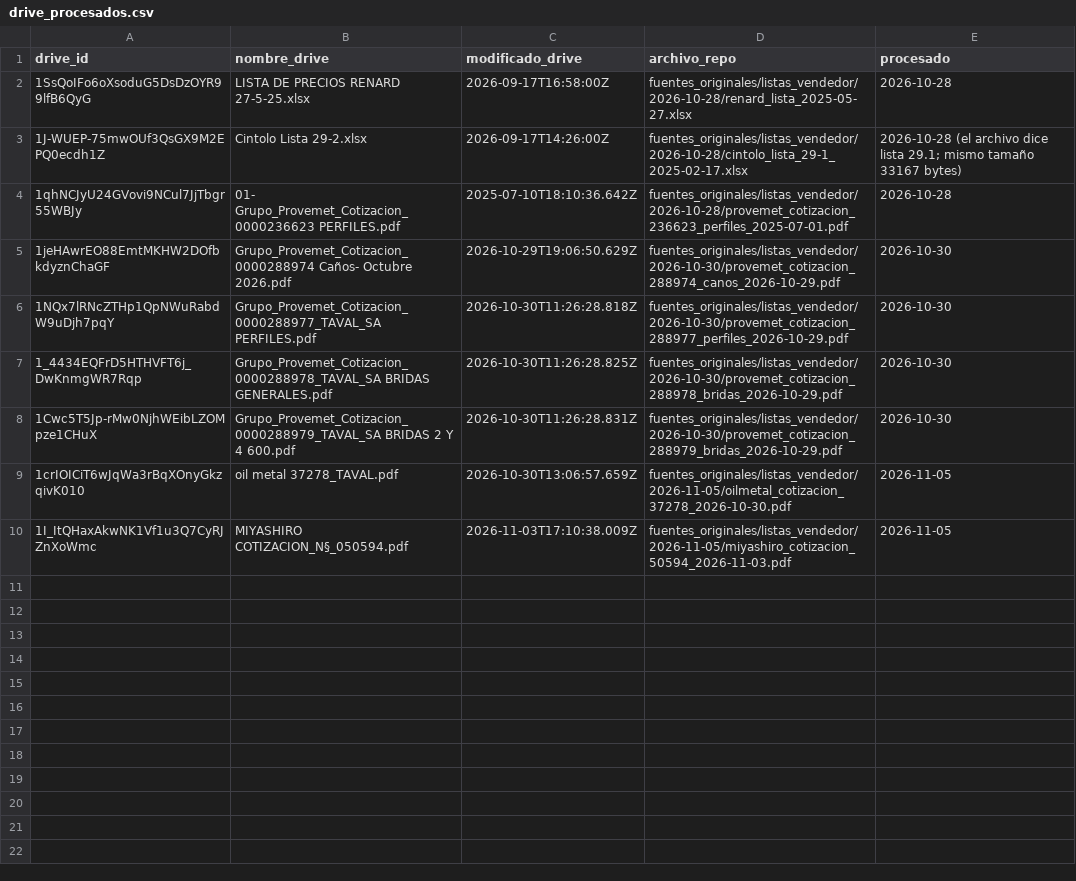
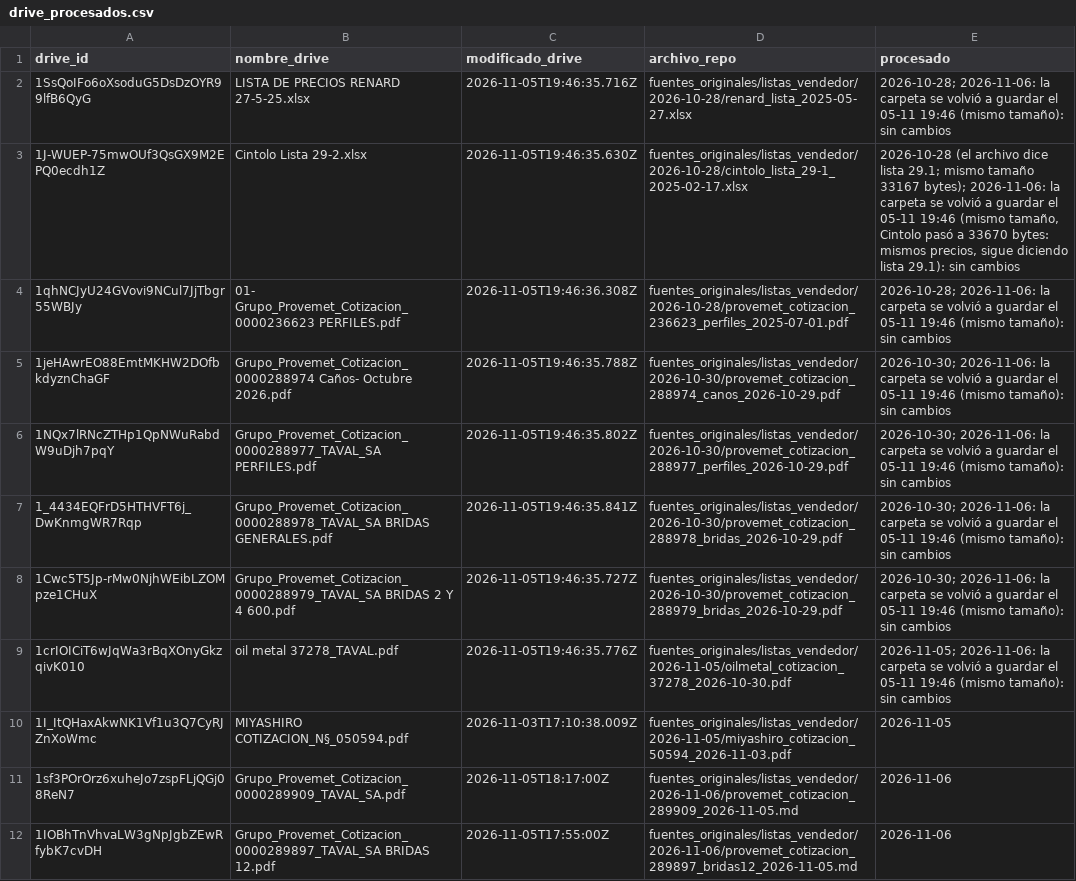
Before and after one commit to ricardoalvarezu2-cyber/cotizador-itt-2.0, a CSV file: fuentes_originales/listas_vendedor/drive_procesados.csv, drawn as a sheet; only a part is shown; the diff covers the shown part only.

```diff
--- a/fuentes_originales/listas_vendedor/drive_procesados.csv
+++ b/fuentes_originales/listas_vendedor/drive_procesados.csv
@@ -1,10 +1,12 @@
 drive_id,nombre_drive,modificado_drive,archivo_repo,procesado
-1SsQoIFo6oXsoduG5DsDzOYR99lfB6QyG,LISTA DE PRECIOS RENARD 27-5-25.xlsx,2026-09-17T16:58:00Z,fuentes_originales/listas_vendedor/2026-10-28/renard_lista_2025-05-27.xlsx,2026-10-28
-1J-WUEP-75mwOUf3QsGX9M2EPQ0ecdh1Z,Cintolo Lista 29-2.xlsx,2026-09-17T14:26:00Z,fuentes_originales/listas_vendedor/2026-10-28/cintolo_lista_29-1_2025-02-17.xlsx,2026-10-28 (el archivo dice lista 29.1; mismo tamaño 33167 bytes)
-1qhNCJyU24GVovi9NCul7JjTbgr55WBJy,01- Grupo_Provemet_Cotizacion_0000236623 PERFILES.pdf,2025-07-10T18:10:36.642Z,fuentes_originales/listas_vendedor/2026-10-28/provemet_cotizacion_236623_perfiles_2025-07-01.pdf,2026-10-28
-1jeHAwrEO88EmtMKHW2DOfbkdyznChaGF,Grupo_Provemet_Cotizacion_0000288974 Caños- Octubre 2026.pdf,2026-10-29T19:06:50.629Z,fuentes_originales/listas_vendedor/2026-10-30/provemet_cotizacion_288974_canos_2026-10-29.pdf,2026-10-30
-1NQx7lRNcZTHp1QpNWuRabdW9uDjh7pqY,Grupo_Provemet_Cotizacion_0000288977_TAVAL_SA PERFILES.pdf,2026-10-30T11:26:28.818Z,fuentes_originales/listas_vendedor/2026-10-30/provemet_cotizacion_288977_perfiles_2026-10-29.pdf,2026-10-30
-1_4434EQFrD5HTHVFT6j_DwKnmgWR7Rqp,Grupo_Provemet_Cotizacion_0000288978_TAVAL_SA BRIDAS GENERALES.pdf,2026-10-30T11:26:28.825Z,fuentes_originales/listas_vendedor/2026-10-30/provemet_cotizacion_288978_bridas_2026-10-29.pdf,2026-10-30
-1Cwc5T5Jp-rMw0NjhWEibLZOMpze1CHuX,Grupo_Provemet_Cotizacion_0000288979_TAVAL_SA BRIDAS 2 Y 4 600.pdf,2026-10-30T11:26:28.831Z,fuentes_originales/listas_vendedor/2026-10-30/provemet_cotizacion_288979_bridas_2026-10-29.pdf,2026-10-30
-1crIOICiT6wJqWa3rBqXOnyGkzqivK010,oil metal 37278_TAVAL.pdf,2026-10-30T13:06:57.659Z,fuentes_originales/listas_vendedor/2026-11-05/oilmetal_cotizacion_37278_2026-10-30.pdf,2026-11-05
+1SsQoIFo6oXsoduG5DsDzOYR99lfB6QyG,LISTA DE PRECIOS RENARD 27-5-25.xlsx,2026-11-05T19:46:35.716Z,fuentes_originales/listas_vendedor/2026-10-28/renard_lista_2025-05-27.xlsx,2026-10-28; 2026-11-06: la carpeta se volvió a guardar el 05-11 19:46 (mismo tamaño): sin cambios
+1J-WUEP-75mwOUf3QsGX9M2EPQ0ecdh1Z,Cintolo Lista 29-2.xlsx,2026-11-05T19:46:35.630Z,fuentes_originales/listas_vendedor/2026-10-28/cintolo_lista_29-1_2025-02-17.xlsx,"2026-10-28 (el archivo dice lista 29.1; mismo tamaño 33167 bytes); 2026-11-06: la carpeta se volvió a guardar el 05-11 19:46 (mismo tamaño, Cintolo pasó a 33670 bytes: mismos precios, sigue diciendo lista 29.1): sin cambios"
+1qhNCJyU24GVovi9NCul7JjTbgr55WBJy,01- Grupo_Provemet_Cotizacion_0000236623 PERFILES.pdf,2026-11-05T19:46:36.308Z,fuentes_originales/listas_vendedor/2026-10-28/provemet_cotizacion_236623_perfiles_2025-07-01.pdf,2026-10-28; 2026-11-06: la carpeta se volvió a guardar el 05-11 19:46 (mismo tamaño): sin cambios
+1jeHAwrEO88EmtMKHW2DOfbkdyznChaGF,Grupo_Provemet_Cotizacion_0000288974 Caños- Octubre 2026.pdf,2026-11-05T19:46:35.788Z,fuentes_originales/listas_vendedor/2026-10-30/provemet_cotizacion_288974_canos_2026-10-29.pdf,2026-10-30; 2026-11-06: la carpeta se volvió a guardar el 05-11 19:46 (mismo tamaño): sin cambios
+1NQx7lRNcZTHp1QpNWuRabdW9uDjh7pqY,Grupo_Provemet_Cotizacion_0000288977_TAVAL_SA PERFILES.pdf,2026-11-05T19:46:35.802Z,fuentes_originales/listas_vendedor/2026-10-30/provemet_cotizacion_288977_perfiles_2026-10-29.pdf,2026-10-30; 2026-11-06: la carpeta se volvió a guardar el 05-11 19:46 (mismo tamaño): sin cambios
+1_4434EQFrD5HTHVFT6j_DwKnmgWR7Rqp,Grupo_Provemet_Cotizacion_0000288978_TAVAL_SA BRIDAS GENERALES.pdf,2026-11-05T19:46:35.841Z,fuentes_originales/listas_vendedor/2026-10-30/provemet_cotizacion_288978_bridas_2026-10-29.pdf,2026-10-30; 2026-11-06: la carpeta se volvió a guardar el 05-11 19:46 (mismo tamaño): sin cambios
+1Cwc5T5Jp-rMw0NjhWEibLZOMpze1CHuX,Grupo_Provemet_Cotizacion_0000288979_TAVAL_SA BRIDAS 2 Y 4 600.pdf,2026-11-05T19:46:35.727Z,fuentes_originales/listas_vendedor/2026-10-30/provemet_cotizacion_288979_bridas_2026-10-29.pdf,2026-10-30; 2026-11-06: la carpeta se volvió a guardar el 05-11 19:46 (mismo tamaño): sin cambios
+1crIOICiT6wJqWa3rBqXOnyGkzqivK010,oil metal 37278_TAVAL.pdf,2026-11-05T19:46:35.776Z,fuentes_originales/listas_vendedor/2026-11-05/oilmetal_cotizacion_37278_2026-10-30.pdf,2026-11-05; 2026-11-06: la carpeta se volvió a guardar el 05-11 19:46 (mismo tamaño): sin cambios
 1I_ItQHaxAkwNK1Vf1u3Q7CyRJZnXoWmc,MIYASHIRO COTIZACION_N§_050594.pdf,2026-11-03T17:10:38.009Z,fuentes_originales/listas_vendedor/2026-11-05/miyashiro_cotizacion_50594_2026-11-03.pdf,2026-11-05
+1sf3POrOrz6xuheJo7zspFLjQGj08ReN7,Grupo_Provemet_Cotizacion_0000289909_TAVAL_SA.pdf,2026-11-05T18:17:00Z,fuentes_originales/listas_vendedor/2026-11-06/provemet_cotizacion_289909_2026-11-05.md,2026-11-06
+1IOBhTnVhvaLW3gNpJgbZEwRfybK7cvDH,Grupo_Provemet_Cotizacion_0000289897_TAVAL_SA BRIDAS 12.pdf,2026-11-05T17:55:00Z,fuentes_originales/listas_vendedor/2026-11-06/provemet_cotizacion_289897_bridas12_2026-11-05.md,2026-11-06
```
Also changed, not shown: 10 added rows elsewhere in this file, conocimiento/precios/catalogo_codigos.csv, 13 other files.
